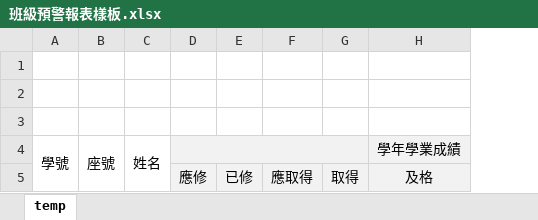
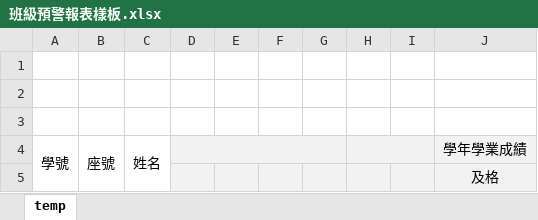
Before and after one commit to ischoolinc/ScoreReportDAL, an Excel workbook: SHGraduationWarning/Template/班級預警報表樣板.xlsx, sheet temp, drawn as a sheet; only a part is shown; values as stored, in another font and other column widths than the file's, no borders; removed rows and columns are numbered as before the commit, all else as after; the diff names each change by its address in the sheet, - before the commit and + after, or states it on an @@ line.

```diff
--- a/SHGraduationWarning/Template/班級預警報表樣板.xlsx (sheet temp)
+++ b/SHGraduationWarning/Template/班級預警報表樣板.xlsx (sheet temp)
-column D, row 5: 應修
-column E, row 5: 已修
-column F, row 5: 應取得
-column G, row 5: 取得
+column D, empty
+column E, empty
+column F, empty
+column G, empty
+column H, empty
+column I, empty
```
Also changed, not shown: 4 other files.
